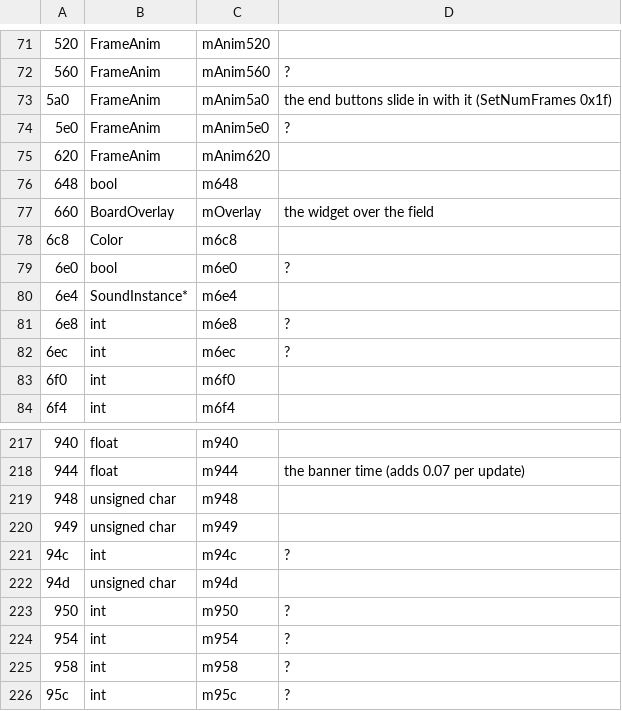
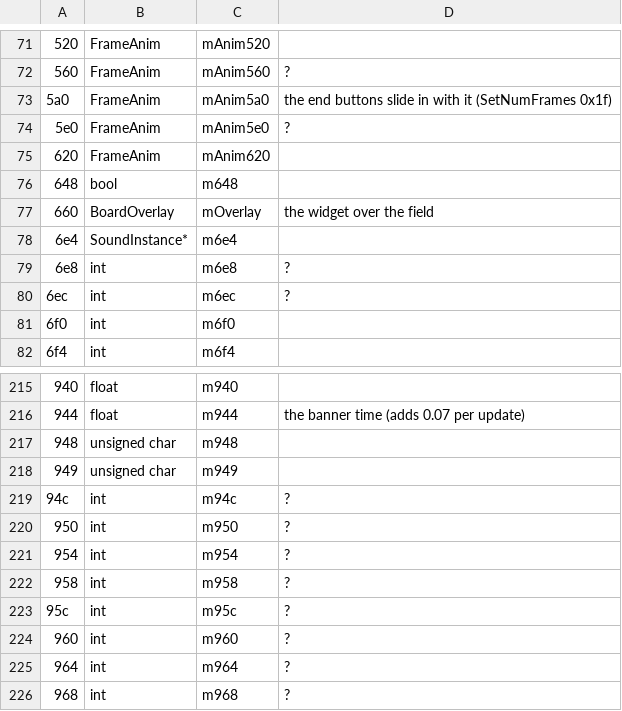
Before and after one commit to allisonpelton/byo-pop-private, a TSV file: games/astropop/docs/board_fields.tsv, drawn as a sheet; only a part is shown, gaps mark what is left out; the shorter side is filled out with more unchanged rows; the diff names each change by its address in the sheet, - before the commit and + after, or states it on an @@ line.

```diff
--- a/games/astropop/docs/board_fields.tsv
+++ b/games/astropop/docs/board_fields.tsv
-row 78: 6c8 | Color | m6c8
-row 79: 6e0 | bool | m6e0 | ?
-row 222: 94d | unsigned char | m94d
```
Also changed, not shown: 8 other files.
